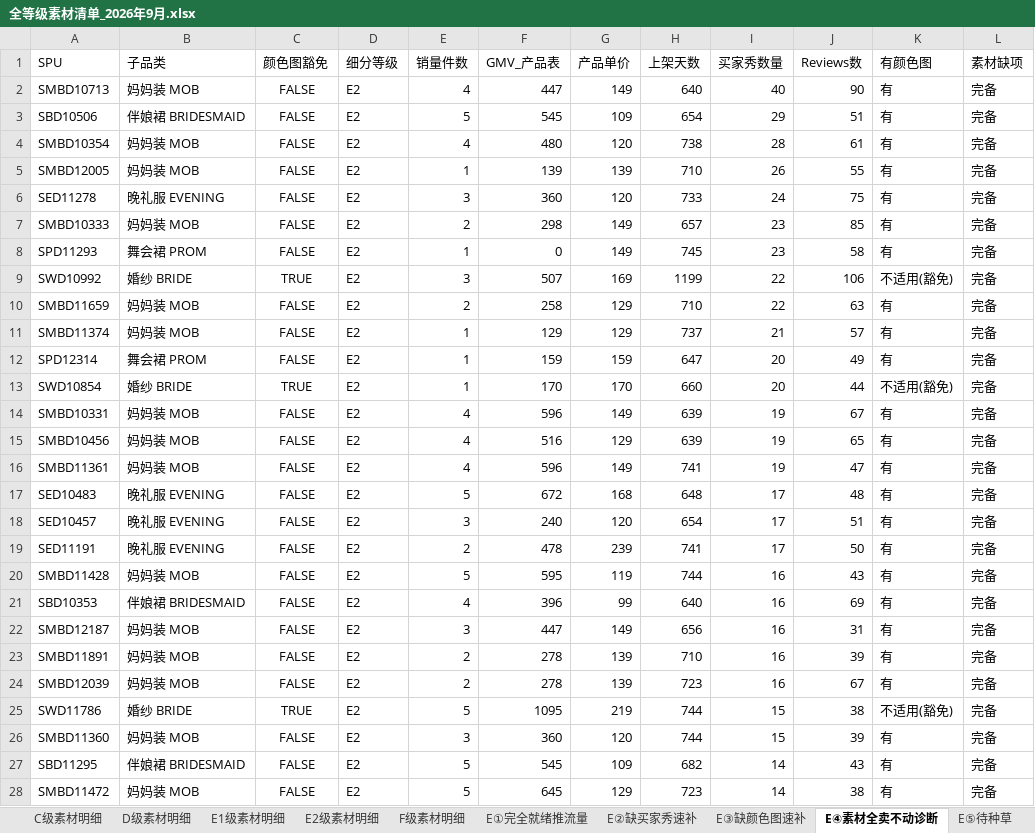
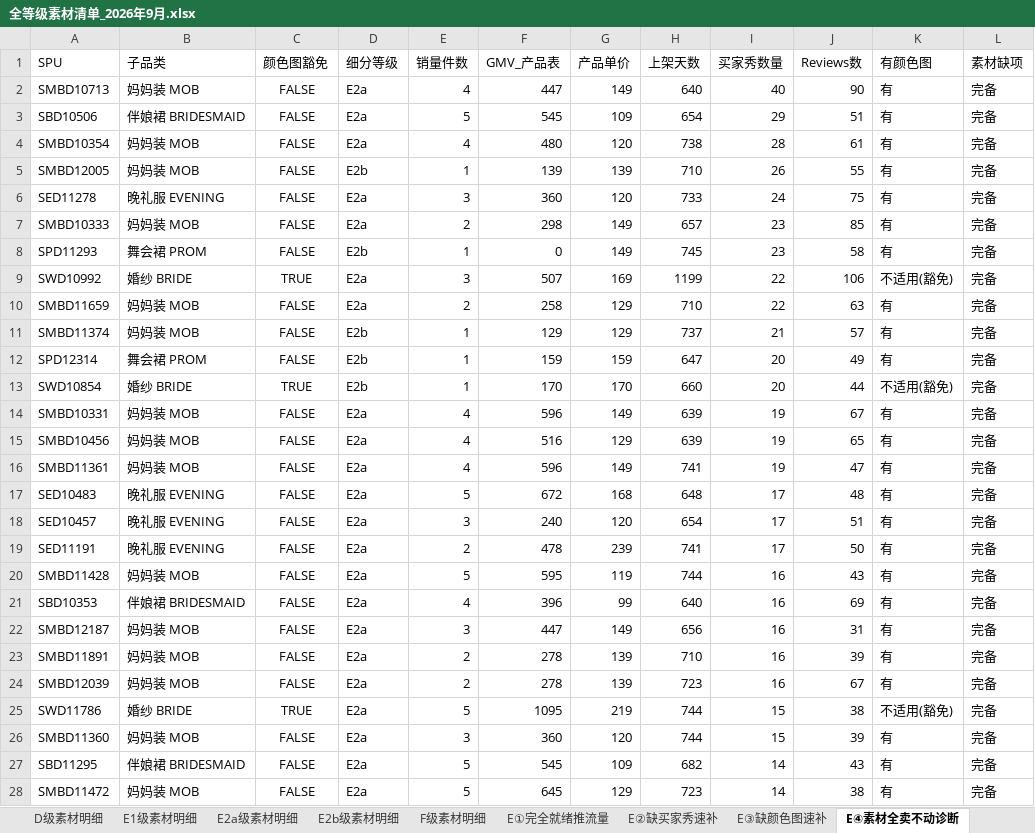
Before and after one commit to devlee/ma, an Excel workbook: analysis/output/全等级素材清单_2026年9月.xlsx, sheet E④素材全卖不动诊断, drawn as a sheet; only a part is shown; values as stored, in another font and other column widths than the file's, no borders; the diff covers the shown part only; the diff names each change by its address in the sheet, - before the commit and + after, or states it on an @@ line.

```diff
--- a/analysis/output/全等级素材清单_2026年9月.xlsx (sheet E④素材全卖不动诊断)
+++ b/analysis/output/全等级素材清单_2026年9月.xlsx (sheet E④素材全卖不动诊断)
-sheet tab: E2级素材明细
+sheet tab: E2a级素材明细
+sheet tab: E2b级素材明细
-D2:D4 (细分等级): E2
+D2:D4 (细分等级): E2a
-D5 (细分等级): E2
+D5 (细分等级): E2b
-D6:D7 (细分等级): E2
+D6:D7 (细分等级): E2a
-D8 (细分等级): E2
+D8 (细分等级): E2b
-D9:D10 (细分等级): E2
+D9:D10 (细分等级): E2a
-D11:D13 (细分等级): E2
+D11:D13 (细分等级): E2b
-D14:D28 (细分等级): E2
+D14:D28 (细分等级): E2a
```
Also changed, not shown: 208 edited cells elsewhere in this sheet, sheet E2a级素材明细, sheet E②缺买家秀速补, sheet E⑤待种草, sheet E③缺颜色图速补, sheet E⑥图评论双缺, sheet 各等级素材汇总, 1 other file.
